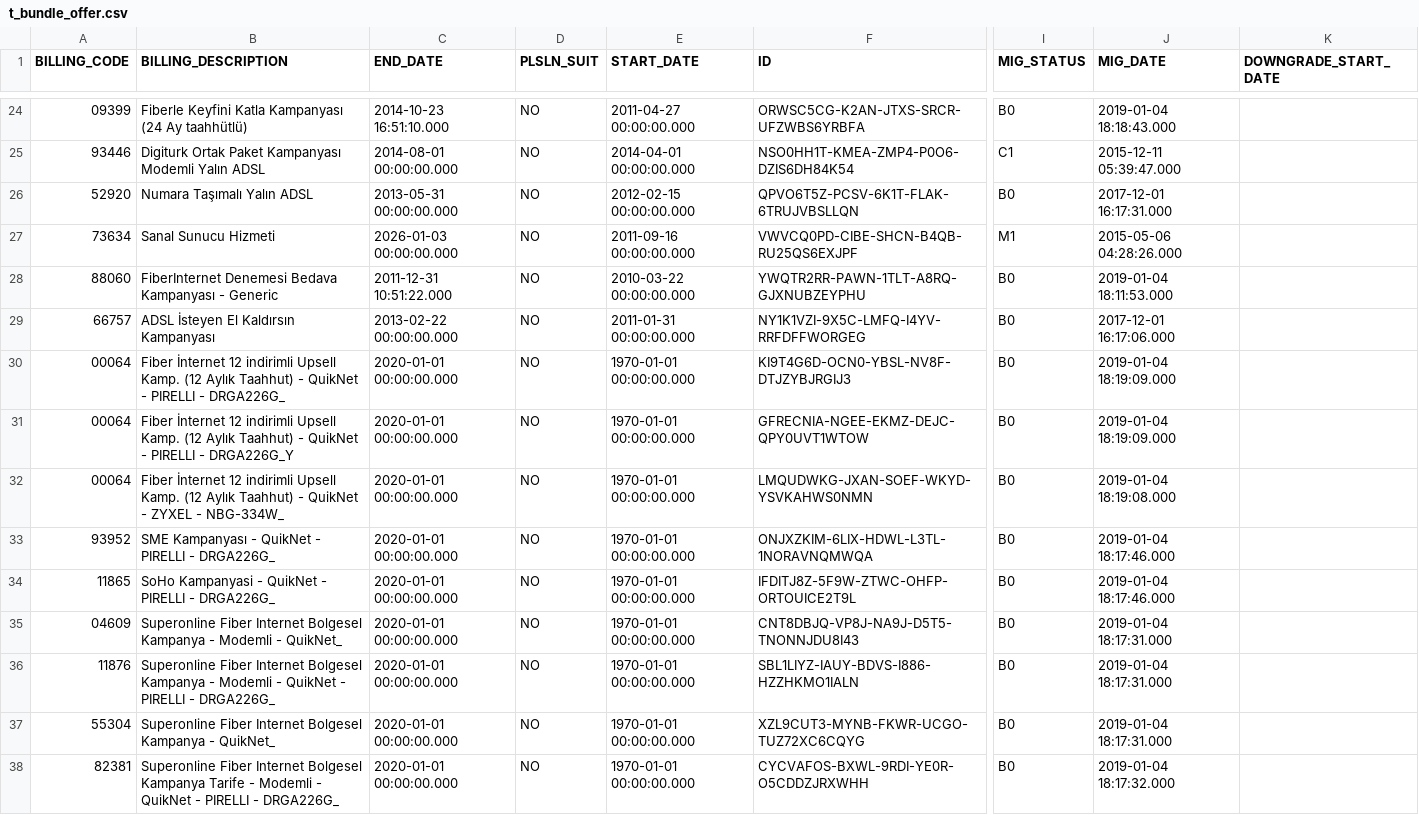
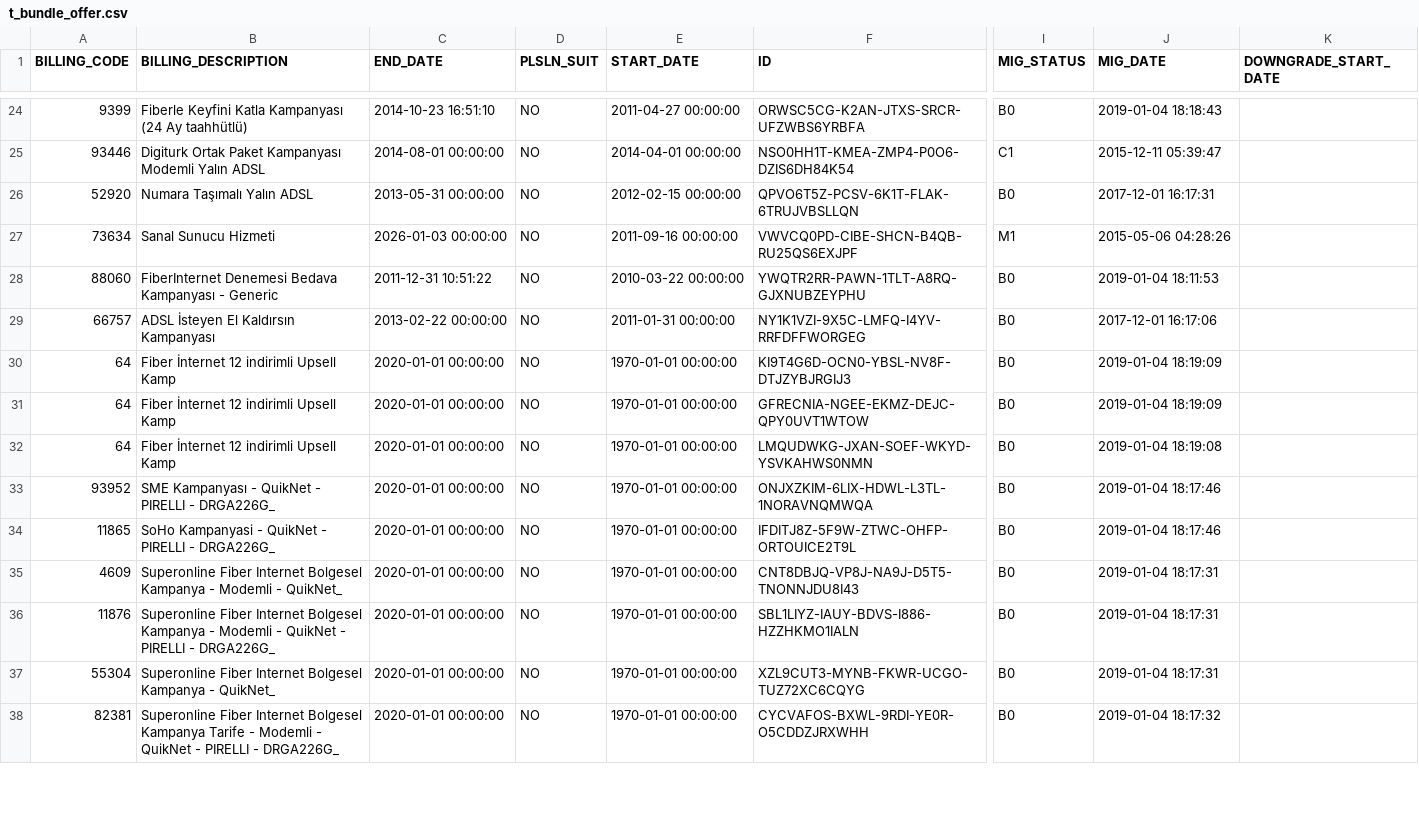
Before and after one commit to perente/Internship-Project-2, a CSV file: data/csv/t_bundle_offer.csv, drawn as a sheet; only a part is shown, gaps mark what is left out; the diff covers the shown part only; the diff names each change by its address in the sheet, - before the commit and + after, or states it on an @@ line.

```diff
--- a/data/csv/t_bundle_offer.csv
+++ b/data/csv/t_bundle_offer.csv
-A24 (BILLING_CODE): 09399
+A24 (BILLING_CODE): 9399
-C24 (END_DATE): 2014-10-23 16:51:10.000
+C24 (END_DATE): 2014-10-23 16:51:10
-E24 (START_DATE): 2011-04-27 00:00:00.000
+E24 (START_DATE): 2011-04-27 00:00:00
-J24 (MIG_DATE): 2019-01-04 18:18:43.000
+J24 (MIG_DATE): 2019-01-04 18:18:43
-C25 (END_DATE): 2014-08-01 00:00:00.000
+C25 (END_DATE): 2014-08-01 00:00:00
-E25 (START_DATE): 2014-04-01 00:00:00.000
+E25 (START_DATE): 2014-04-01 00:00:00
-J25 (MIG_DATE): 2015-12-11 05:39:47.000
+J25 (MIG_DATE): 2015-12-11 05:39:47
-C26 (END_DATE): 2013-05-31 00:00:00.000
+C26 (END_DATE): 2013-05-31 00:00:00
-E26 (START_DATE): 2012-02-15 00:00:00.000
+E26 (START_DATE): 2012-02-15 00:00:00
-J26 (MIG_DATE): 2017-12-01 16:17:31.000
+J26 (MIG_DATE): 2017-12-01 16:17:31
-C27 (END_DATE): 2026-01-03 00:00:00.000
+C27 (END_DATE): 2026-01-03 00:00:00
-E27 (START_DATE): 2011-09-16 00:00:00.000
+E27 (START_DATE): 2011-09-16 00:00:00
-J27 (MIG_DATE): 2015-05-06 04:28:26.000
+J27 (MIG_DATE): 2015-05-06 04:28:26
-C28 (END_DATE): 2011-12-31 10:51:22.000
+C28 (END_DATE): 2011-12-31 10:51:22
-E28 (START_DATE): 2010-03-22 00:00:00.000
+E28 (START_DATE): 2010-03-22 00:00:00
-J28 (MIG_DATE): 2019-01-04 18:11:53.000
+J28 (MIG_DATE): 2019-01-04 18:11:53
-C29 (END_DATE): 2013-02-22 00:00:00.000
+C29 (END_DATE): 2013-02-22 00:00:00
-E29 (START_DATE): 2011-01-31 00:00:00.000
+E29 (START_DATE): 2011-01-31 00:00:00
-J29 (MIG_DATE): 2017-12-01 16:17:06.000
+J29 (MIG_DATE): 2017-12-01 16:17:06
-A30:A32 (BILLING_CODE): 00064
+A30:A32 (BILLING_CODE): 64
-B30 (BILLING_DESCRIPTION): …indirimli Upsell Kamp. (12 Aylık Taahhut) - QuikNet - PIRELLI - DRGA226G_
+B30 (BILLING_DESCRIPTION): …indirimli Upsell Kamp
-C30:C38 (END_DATE): 2020-01-01 00:00:00.000
+C30:C38 (END_DATE): 2020-01-01 00:00:00
-E30:E38 (START_DATE): 1970-01-01 00:00:00.000
+E30:E38 (START_DATE): 1970-01-01 00:00:00
-J30:J31 (MIG_DATE): 2019-01-04 18:19:09.000
+J30:J31 (MIG_DATE): 2019-01-04 18:19:09
-B31 (BILLING_DESCRIPTION): …indirimli Upsell Kamp. (12 Aylık Taahhut) - QuikNet - PIRELLI - DRGA226G_Y
+B31 (BILLING_DESCRIPTION): …indirimli Upsell Kamp
-B32 (BILLING_DESCRIPTION): …indirimli Upsell Kamp. (12 Aylık Taahhut) - QuikNet - ZYXEL - NBG-334W_
+B32 (BILLING_DESCRIPTION): …indirimli Upsell Kamp
-J32 (MIG_DATE): 2019-01-04 18:19:08.000
+J32 (MIG_DATE): 2019-01-04 18:19:08
-J33:J34 (MIG_DATE): 2019-01-04 18:17:46.000
+J33:J34 (MIG_DATE): 2019-01-04 18:17:46
-A35 (BILLING_CODE): 04609
+A35 (BILLING_CODE): 4609
-J35:J37 (MIG_DATE): 2019-01-04 18:17:31.000
+J35:J37 (MIG_DATE): 2019-01-04 18:17:31
-J38 (MIG_DATE): 2019-01-04 18:17:32.000
+J38 (MIG_DATE): 2019-01-04 18:17:32
```
Also changed, not shown: 112 edited cells elsewhere in this file.
